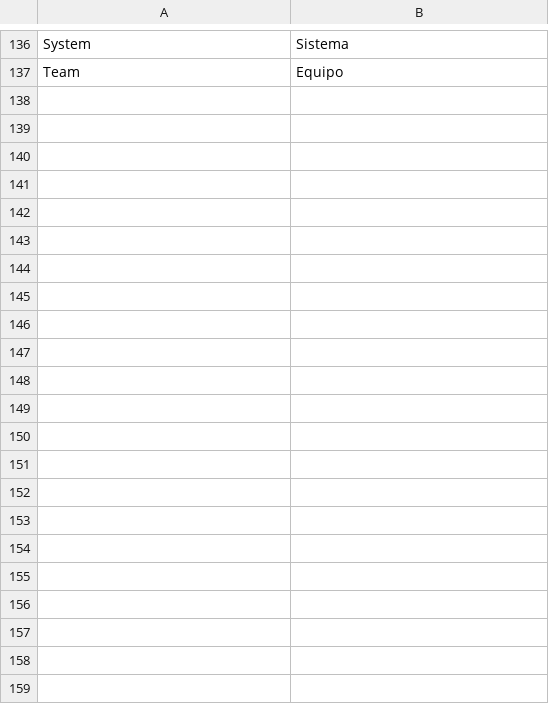
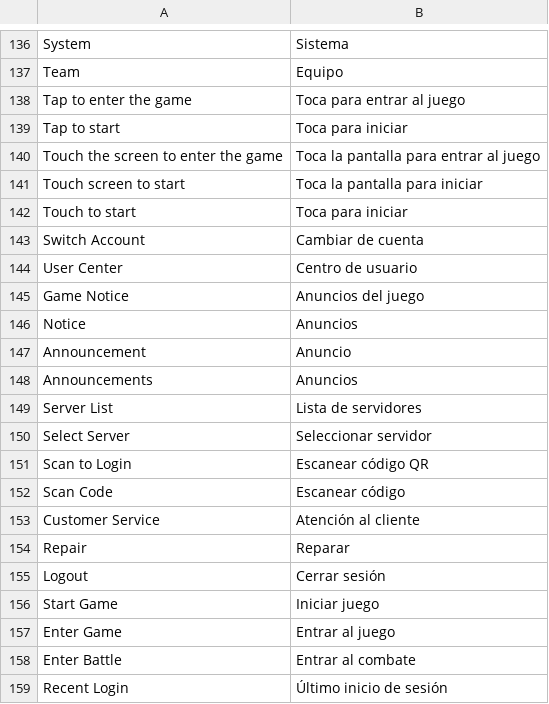
Before and after one commit to soyerno/ro3-emu-launcher, a TSV file: brand/patch/data/en_overrides.tsv, drawn as a sheet; only a part is shown, gaps mark what is left out; the diff names each change by its address in the sheet, - before the commit and + after, or states it on an @@ line.

Commit message:
fix(client): restore chinesesimplified for Spanish mode with full translation and English mobs/NPCs

```diff
--- a/brand/patch/data/en_overrides.tsv
+++ b/brand/patch/data/en_overrides.tsv
+row 138: Tap to enter the game | Toca para entrar al juego
+row 139: Tap to start | Toca para iniciar
+row 140: Touch the screen to enter the game | Toca la pantalla para entrar al juego
+row 141: Touch screen to start | Toca la pantalla para iniciar
+row 142: Touch to start | Toca para iniciar
+row 143: Switch Account | Cambiar de cuenta
+row 144: User Center | Centro de usuario
+row 145: Game Notice | Anuncios del juego
+row 146: Notice | Anuncios
+row 147: Announcement | Anuncio
+row 148: Announcements | Anuncios
+row 149: Server List | Lista de servidores
+row 150: Select Server | Seleccionar servidor
+row 151: Scan to Login | Escanear código QR
+row 152: Scan Code | Escanear código
+row 153: Customer Service | Atención al cliente
+row 154: Repair | Reparar
+row 155: Logout | Cerrar sesión
+row 156: Start Game | Iniciar juego
+row 157: Enter Game | Entrar al juego
+row 158: Enter Battle | Entrar al combate
+row 159: Recent Login | Último inicio de sesión
```
Also changed, not shown: 2 other files.
